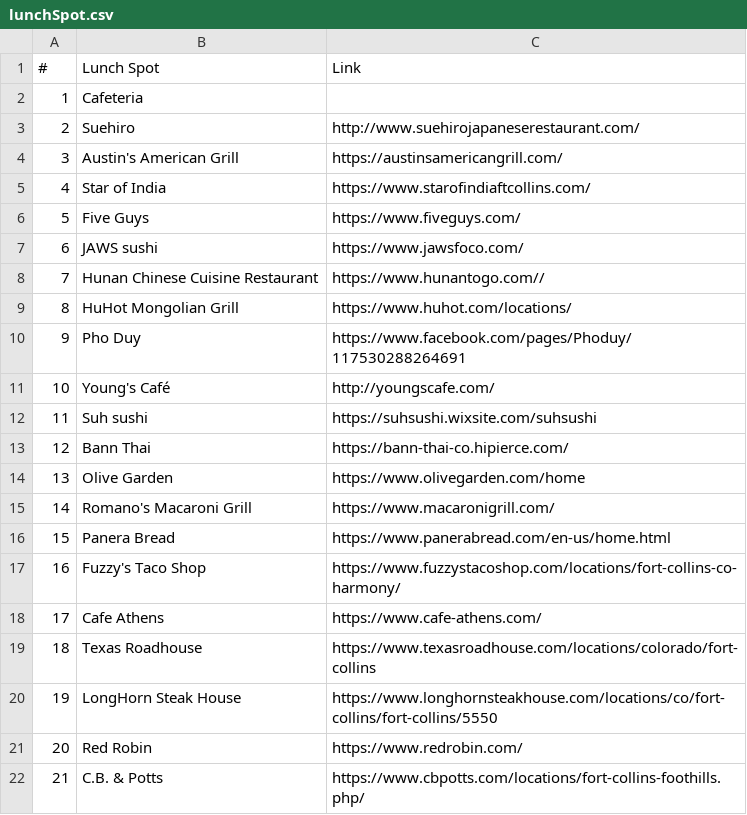
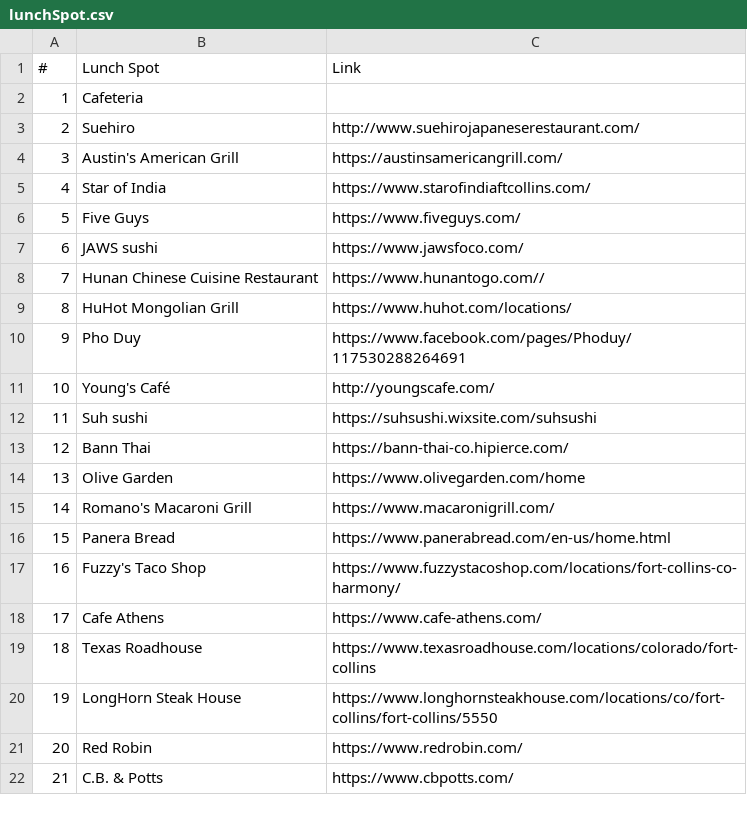
Before and after one commit to gyonikuyasai/gyonikuyasai.io, a CSV file: resources/csv/lunchSpot.csv, drawn as a sheet.

Commit message:
hoge

```diff
--- a/resources/csv/lunchSpot.csv
+++ b/resources/csv/lunchSpot.csv
@@ -21,2 +21,2 @@
 20,Red Robin,https://www.redrobin.com/
-21,C.B. & Potts,https://www.cbpotts.com/locations/fort-collins-foothills.php/
+21,C.B. & Potts,https://www.cbpotts.com/
```
